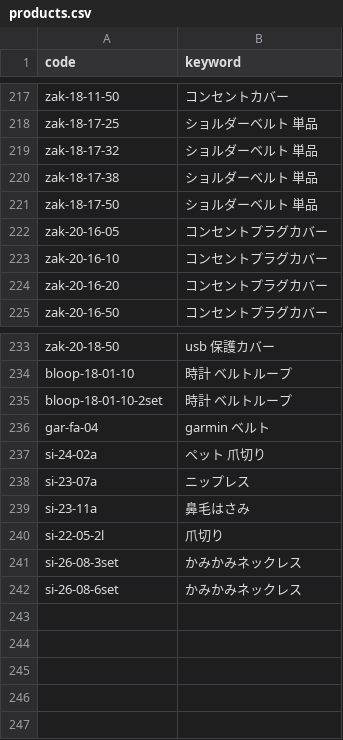
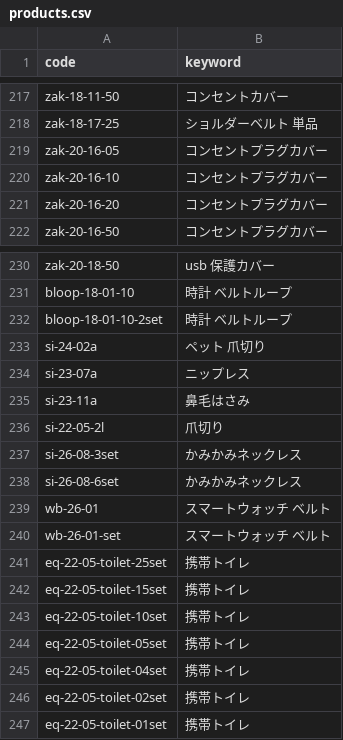
Before and after one commit to kaiyoshida0318/ycheck, a CSV file: data/products.csv, drawn as a sheet; only a part is shown, gaps mark what is left out; removed rows and columns are numbered as before the commit, all else as after; the diff names each change by its address in the sheet, - before the commit and + after, or states it on an @@ line.

Commit message:
Update products.csv

```diff
--- a/data/products.csv
+++ b/data/products.csv
-row 219: zak-18-17-32 | ショルダーベルト 単品
-row 220: zak-18-17-38 | ショルダーベルト 単品
-row 221: zak-18-17-50 | ショルダーベルト 単品
-row 236: gar-fa-04 | garmin ベルト
+row 239: wb-26-01 | スマートウォッチ ベルト
+row 240: wb-26-01-set | スマートウォッチ ベルト
+row 241: eq-22-05-toilet-25set | 携帯トイレ
+row 242: eq-22-05-toilet-15set | 携帯トイレ
+row 243: eq-22-05-toilet-10set | 携帯トイレ
+row 244: eq-22-05-toilet-05set | 携帯トイレ
+row 245: eq-22-05-toilet-04set | 携帯トイレ
+row 246: eq-22-05-toilet-02set | 携帯トイレ
+row 247: eq-22-05-toilet-01set | 携帯トイレ
```
